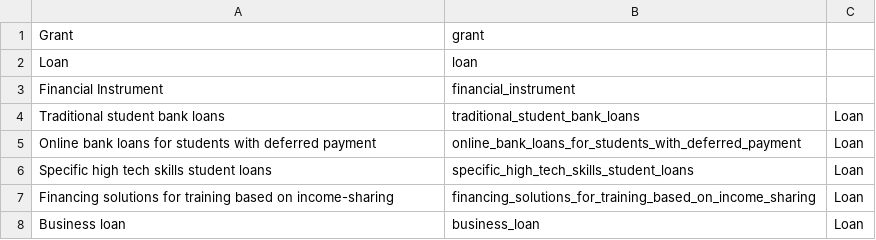
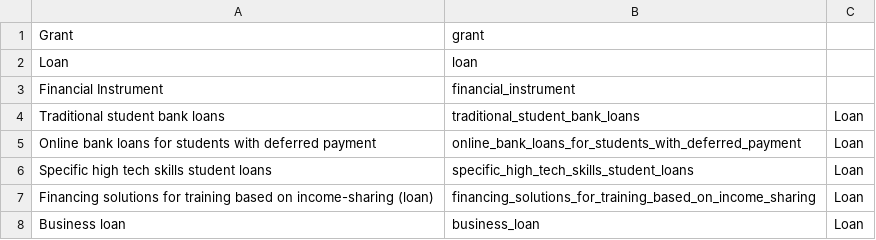
Before and after one commit to tremend/ds_content_types, a CSV file: form_of_fundings.csv, drawn as a sheet.

Commit message:
CODI-1452: Update the form of funding values and fix the issues on the event creation form.

```diff
--- a/form_of_fundings.csv
+++ b/form_of_fundings.csv
@@ -6,3 +6,3 @@ Loan,loan,
 "Specific high tech skills student loans",specific_high_tech_skills_student_loans,Loan
-"Financing solutions for training based on income-sharing",financing_solutions_for_training_based_on_income_sharing,Loan
+"Financing solutions for training based on income-sharing (loan)",financing_solutions_for_training_based_on_income_sharing,Loan
 "Business loan",business_loan,Loan
```
Also changed, not shown: 1 other file.
